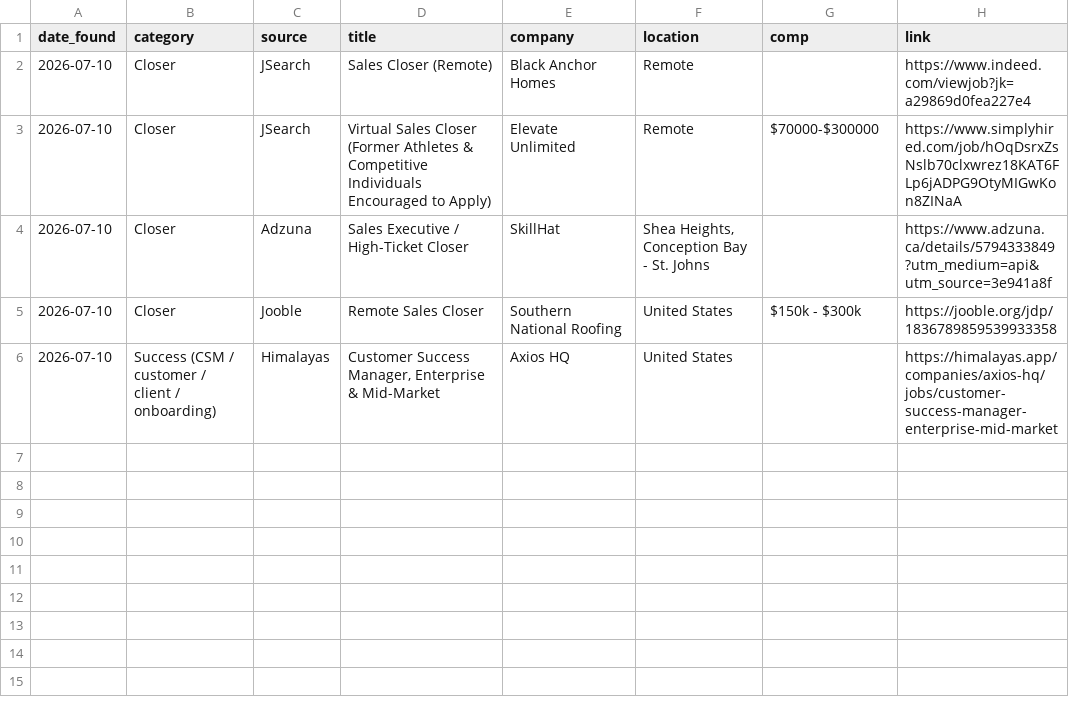
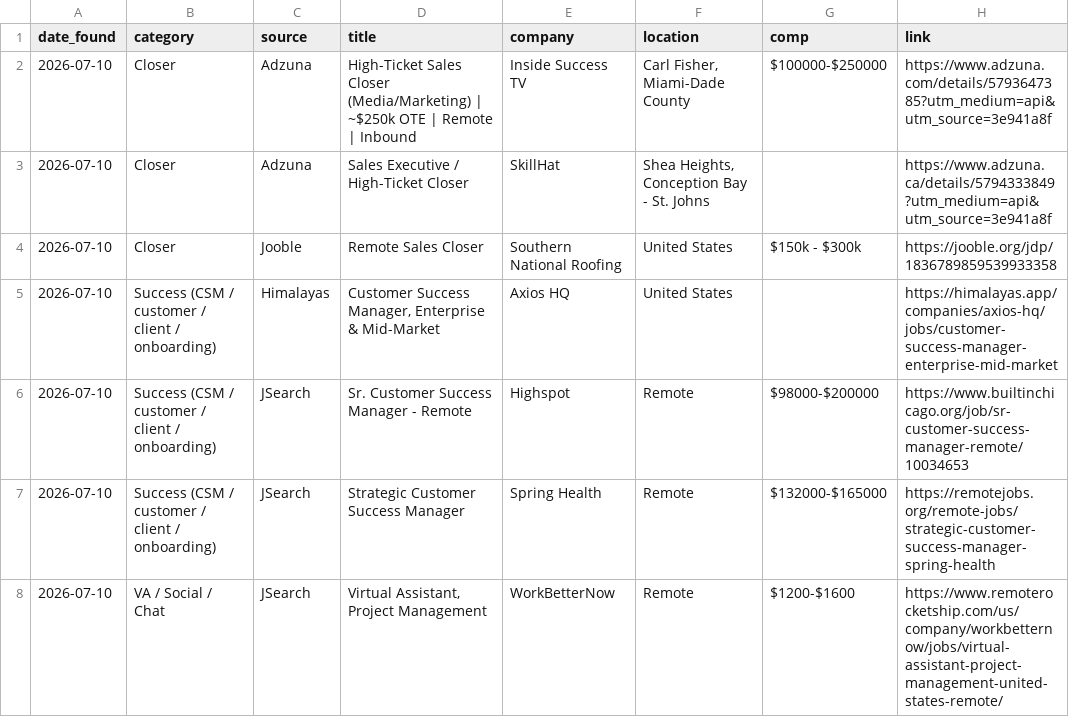
Before and after one commit to annaaimodel/better-prompt-ai-main, a CSV file: jobs/daily/2026-07-10.csv, drawn as a sheet.

```diff
--- a/jobs/daily/2026-07-10.csv
+++ b/jobs/daily/2026-07-10.csv
@@ -1,4 +1,3 @@
 date_found,category,source,title,company,location,comp,link
-2026-07-10,Closer,JSearch,Sales Closer (Remote),Black Anchor Homes,Remote,,https://www.indeed.com/viewjob?jk=a29869d0fea227e4
-2026-07-10,Closer,JSearch,Virtual Sales Closer (Former Athletes & Competitive Individuals Encouraged to Apply),Elevate Unlimited,Remote,$70000-$300000,https://www.simplyhired.com/job/hOqDsrxZsNslb70clxwrez18KAT6FLp6jADPG9OtyMIGwKon8ZINaA
+2026-07-10,Closer,Adzuna,High-Ticket Sales Closer (Media/Marketing) | ~$250k OTE | Remote | Inbound,Inside Success TV,"Carl Fisher, Miami-Dade County",$100000-$250000,https://www.adzuna.com/details/5793647385?utm_medium=api&utm_source=3e941a8f
 2026-07-10,Closer,Adzuna,Sales Executive / High-Ticket Closer,SkillHat,"Shea Heights, Conception Bay - St. Johns",,https://www.adzuna.ca/details/5794333849?utm_medium=api&utm_source=3e941a8f
@@ -6 +5,4 @@ date_found,category,source,title,company,location,comp,link
 2026-07-10,Success (CSM / customer / client / onboarding),Himalayas,"Customer Success Manager, Enterprise & Mid-Market",Axios HQ,United States,,https://himalayas.app/companies/axios-hq/jobs/customer-success-manager-enterprise-mid-market
+2026-07-10,Success (CSM / customer / client / onboarding),JSearch,Sr. Customer Success Manager - Remote,Highspot,Remote,$98000-$200000,https://www.builtinchicago.org/job/sr-customer-success-manager-remote/10034653
+2026-07-10,Success (CSM / customer / client / onboarding),JSearch,Strategic Customer Success Manager,Spring Health,Remote,$132000-$165000,https://remotejobs.org/remote-jobs/strategic-customer-success-manager-spring-health
+2026-07-10,VA / Social / Chat,JSearch,"Virtual Assistant, Project Management",WorkBetterNow,Remote,$1200-$1600,https://www.remoterocketship.com/us/company/workbetternow/jobs/virtual-assistant-project-management-united-states-remote/
```
Also changed, not shown: jobs/history.csv, 4 other files.
